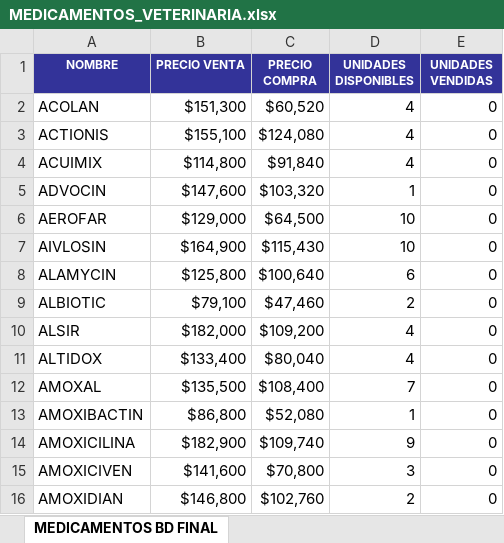
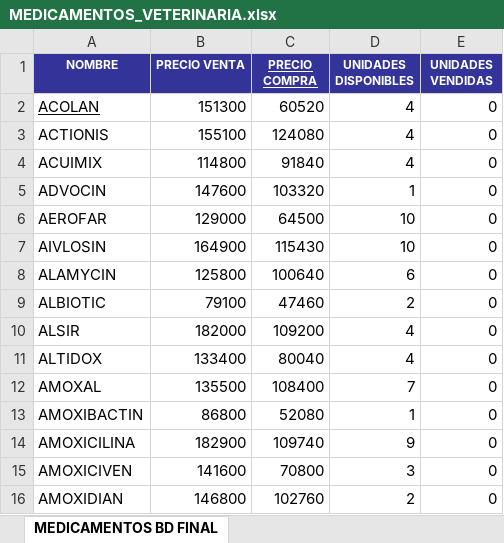
Before and after one commit to Sarapena02/Web_Desarrollo, an Excel workbook: veterinaria/src/main/resources/static/Archivos/MEDICAMENTOS_VETERINARIA.xlsx, sheet MEDICAMENTOS BD FINAL, drawn as a sheet; only a part is shown; values as stored, in another font and other column widths than the file's, no borders; conditional formats not drawn; the diff covers the shown part only; the diff names each change by its address in the sheet, - before the commit and + after, or states it on an @@ line.

```diff
--- a/veterinaria/src/main/resources/static/Archivos/MEDICAMENTOS_VETERINARIA.xlsx (sheet MEDICAMENTOS BD FINAL)
+++ b/veterinaria/src/main/resources/static/Archivos/MEDICAMENTOS_VETERINARIA.xlsx (sheet MEDICAMENTOS BD FINAL)
-C1 underline: off
+C1 underline: on
-A2 underline: off
+A2 underline: on
-B2 (PRECIO VENTA): $151,300
+B2 (PRECIO VENTA): 151300
-C2 (PRECIO COMPRA): $60,520
+C2 (PRECIO COMPRA): 60520
-B3 (PRECIO VENTA): $155,100
+B3 (PRECIO VENTA): 155100
-C3 (PRECIO COMPRA): $124,080
+C3 (PRECIO COMPRA): 124080
-B4 (PRECIO VENTA): $114,800
+B4 (PRECIO VENTA): 114800
-C4 (PRECIO COMPRA): $91,840
+C4 (PRECIO COMPRA): 91840
-B5 (PRECIO VENTA): $147,600
+B5 (PRECIO VENTA): 147600
-C5 (PRECIO COMPRA): $103,320
+C5 (PRECIO COMPRA): 103320
-B6 (PRECIO VENTA): $129,000
+B6 (PRECIO VENTA): 129000
-C6 (PRECIO COMPRA): $64,500
+C6 (PRECIO COMPRA): 64500
-B7 (PRECIO VENTA): $164,900
+B7 (PRECIO VENTA): 164900
-C7 (PRECIO COMPRA): $115,430
+C7 (PRECIO COMPRA): 115430
-B8 (PRECIO VENTA): $125,800
+B8 (PRECIO VENTA): 125800
-C8 (PRECIO COMPRA): $100,640
+C8 (PRECIO COMPRA): 100640
-B9 (PRECIO VENTA): $79,100
+B9 (PRECIO VENTA): 79100
-C9 (PRECIO COMPRA): $47,460
+C9 (PRECIO COMPRA): 47460
-B10 (PRECIO VENTA): $182,000
+B10 (PRECIO VENTA): 182000
-C10 (PRECIO COMPRA): $109,200
+C10 (PRECIO COMPRA): 109200
-B11 (PRECIO VENTA): $133,400
+B11 (PRECIO VENTA): 133400
-C11 (PRECIO COMPRA): $80,040
+C11 (PRECIO COMPRA): 80040
-B12 (PRECIO VENTA): $135,500
+B12 (PRECIO VENTA): 135500
-C12 (PRECIO COMPRA): $108,400
+C12 (PRECIO COMPRA): 108400
-B13 (PRECIO VENTA): $86,800
+B13 (PRECIO VENTA): 86800
-C13 (PRECIO COMPRA): $52,080
+C13 (PRECIO COMPRA): 52080
-B14 (PRECIO VENTA): $182,900
+B14 (PRECIO VENTA): 182900
-C14 (PRECIO COMPRA): $109,740
+C14 (PRECIO COMPRA): 109740
-B15 (PRECIO VENTA): $141,600
+B15 (PRECIO VENTA): 141600
-C15 (PRECIO COMPRA): $70,800
+C15 (PRECIO COMPRA): 70800
-B16 (PRECIO VENTA): $146,800
+B16 (PRECIO VENTA): 146800
-C16 (PRECIO COMPRA): $102,760
+C16 (PRECIO COMPRA): 102760
```
Also changed, not shown: 1016 edited cells elsewhere in this sheet, veterinaria/target/classes/static/Archivos/MEDICAMENTOS_VETERINARIA.xlsx, 6 other files.
